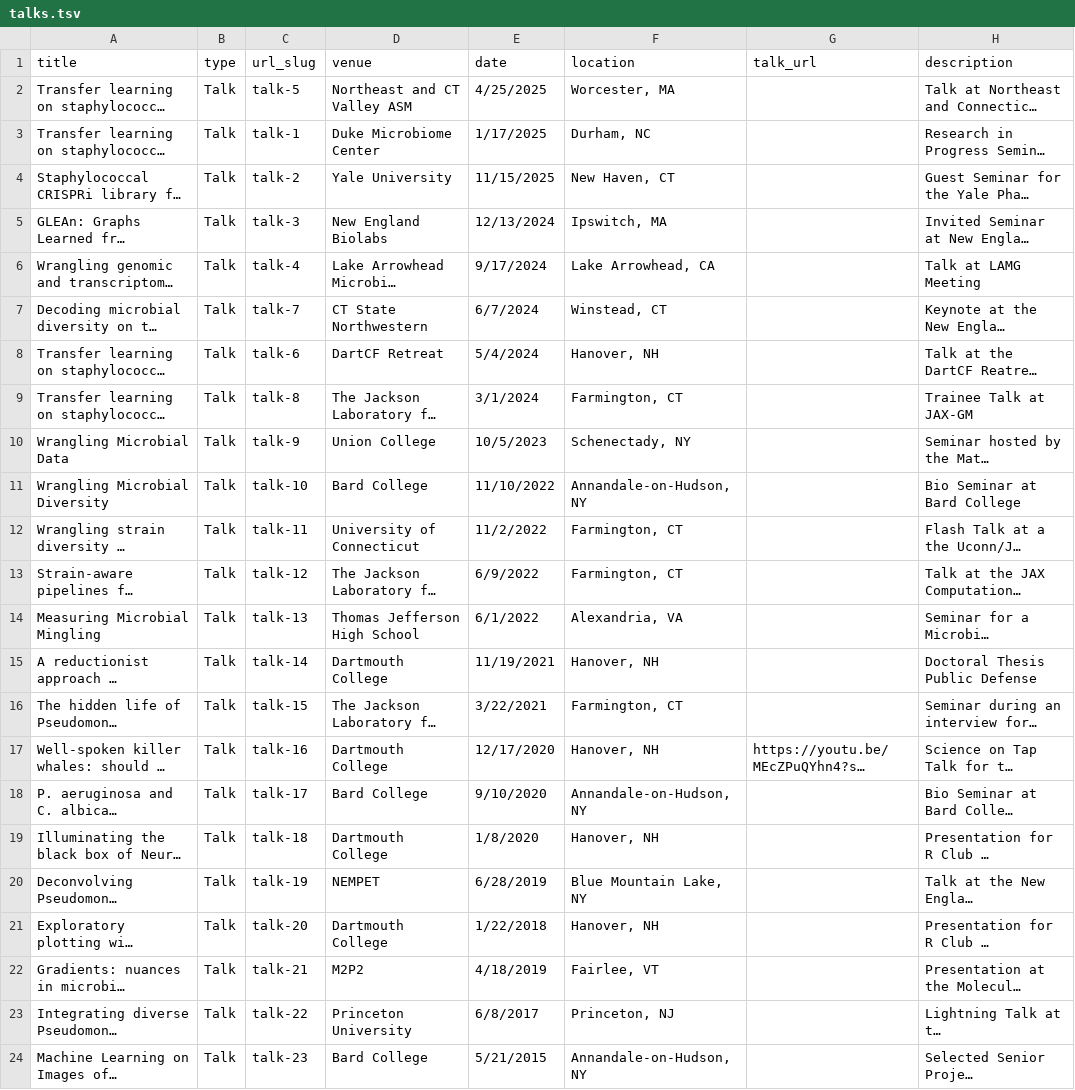
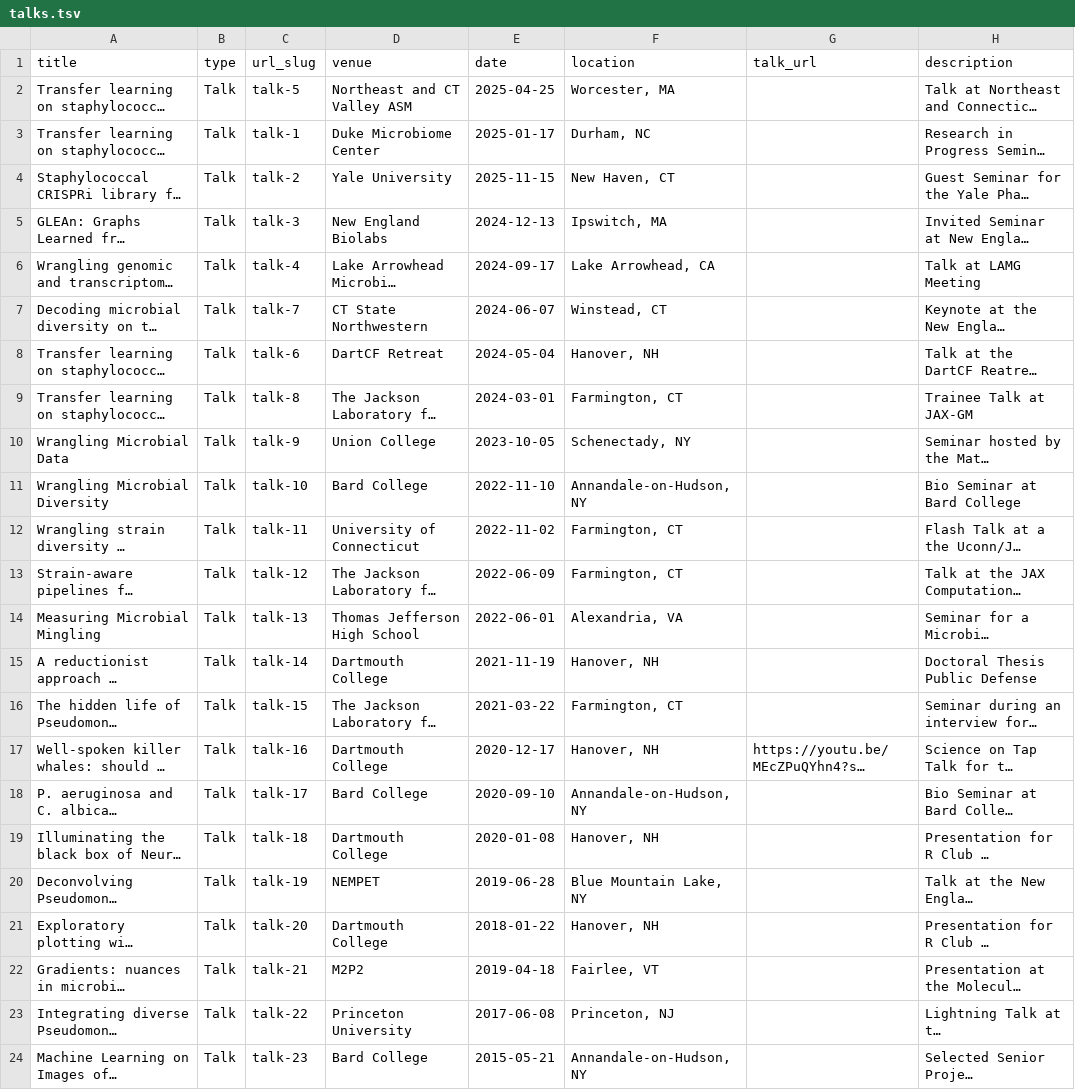
Before and after one commit to georgiadoing/georgiadoing.github.io, a TSV file: markdown_generator/talks.tsv, drawn as a sheet; long unchanged cells end in …; the diff names each change by its address in the sheet, - before the commit and + after, or states it on an @@ line.

Commit message:
fix dates in talks again

```diff
--- a/markdown_generator/talks.tsv
+++ b/markdown_generator/talks.tsv
-E2 (date): 4/25/2025
+E2 (date): 2025-04-25
-E3 (date): 1/17/2025
+E3 (date): 2025-01-17
-E4 (date): 11/15/2025
+E4 (date): 2025-11-15
-E5 (date): 12/13/2024
+E5 (date): 2024-12-13
-E6 (date): 9/17/2024
+E6 (date): 2024-09-17
-E7 (date): 6/7/2024
+E7 (date): 2024-06-07
-E8 (date): 5/4/2024
+E8 (date): 2024-05-04
-E9 (date): 3/1/2024
+E9 (date): 2024-03-01
-E10 (date): 10/5/2023
+E10 (date): 2023-10-05
-E11 (date): 11/10/2022
+E11 (date): 2022-11-10
-E12 (date): 11/2/2022
+E12 (date): 2022-11-02
-E13 (date): 6/9/2022
+E13 (date): 2022-06-09
-E14 (date): 6/1/2022
+E14 (date): 2022-06-01
-E15 (date): 11/19/2021
+E15 (date): 2021-11-19
-E16 (date): 3/22/2021
+E16 (date): 2021-03-22
-E17 (date): 12/17/2020
+E17 (date): 2020-12-17
-E18 (date): 9/10/2020
+E18 (date): 2020-09-10
-E19 (date): 1/8/2020
+E19 (date): 2020-01-08
-E20 (date): 6/28/2019
+E20 (date): 2019-06-28
-E21 (date): 1/22/2018
+E21 (date): 2018-01-22
-E22 (date): 4/18/2019
+E22 (date): 2019-04-18
-E23 (date): 6/8/2017
+E23 (date): 2017-06-08
-E24 (date): 5/21/2015
+E24 (date): 2015-05-21
```
Also changed, not shown: 1 other file.
